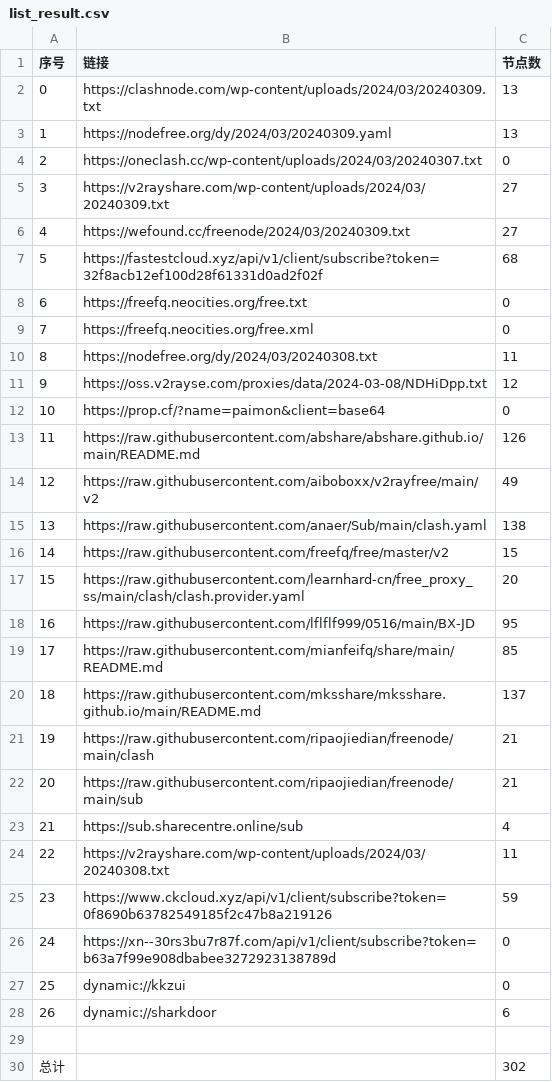
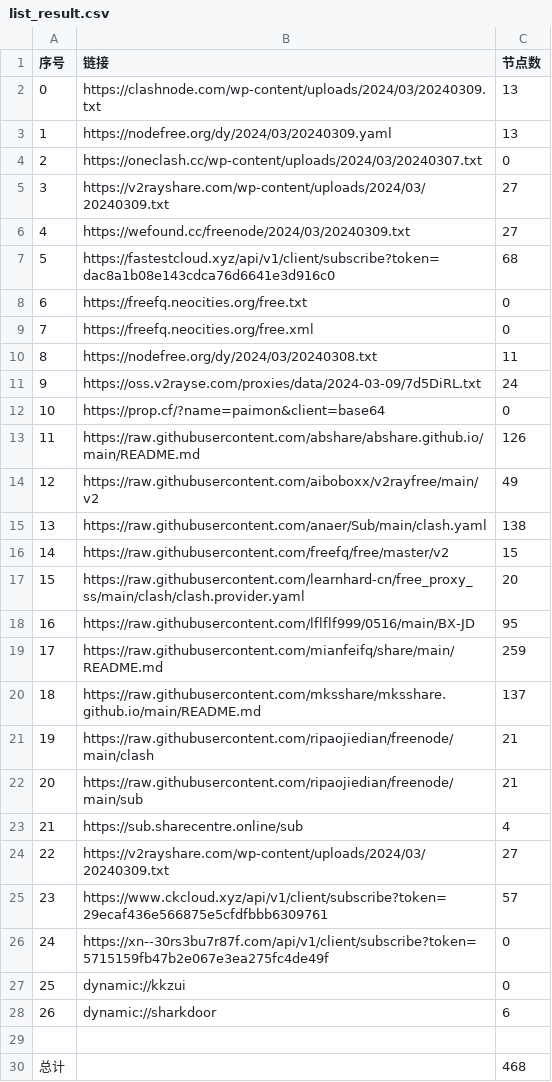
Before and after one commit to chxxyz2004/NoMoreWalls, a CSV file: list_result.csv, drawn as a sheet.

```diff
--- a/list_result.csv
+++ b/list_result.csv
@@ -6,3 +6,3 @@
 4,https://wefound.cc/freenode/2024/03/20240309.txt,27
-5,https://fastestcloud.xyz/api/v1/client/subscribe?token=32f8acb12ef100d28f61331d0ad2f02f,68
+5,https://fastestcloud.xyz/api/v1/client/subscribe?token=dac8a1b08e143cdca76d6641e3d916c0,68
 6,https://freefq.neocities.org/free.txt,0
@@ -10,3 +10,3 @@
 8,https://nodefree.org/dy/2024/03/20240308.txt,11
-9,https://oss.v2rayse.com/proxies/data/2024-03-08/NDHiDpp.txt,12
+9,https://oss.v2rayse.com/proxies/data/2024-03-09/7d5DiRL.txt,24
 10,https://prop.cf/?name=paimon&client=base64,0
@@ -18,3 +18,3 @@
 16,https://raw.githubusercontent.com/lflflf999/0516/main/BX-JD,95
-17,https://raw.githubusercontent.com/mianfeifq/share/main/README.md,85
+17,https://raw.githubusercontent.com/mianfeifq/share/main/README.md,259
 18,https://raw.githubusercontent.com/mksshare/mksshare.github.io/main/README.md,137
@@ -23,5 +23,5 @@
 21,https://sub.sharecentre.online/sub,4
-22,https://v2rayshare.com/wp-content/uploads/2024/03/20240308.txt,11
-23,https://www.ckcloud.xyz/api/v1/client/subscribe?token=0f8690b63782549185f2c47b8a219126,59
-24,https://xn--30rs3bu7r87f.com/api/v1/client/subscribe?token=b63a7f99e908dbabee3272923138789d,0
+22,https://v2rayshare.com/wp-content/uploads/2024/03/20240309.txt,27
+23,https://www.ckcloud.xyz/api/v1/client/subscribe?token=29ecaf436e566875e5cfdfbbb6309761,57
+24,https://xn--30rs3bu7r87f.com/api/v1/client/subscribe?token=5715159fb47b2e067e3ea275fc4de49f,0
 25,dynamic://kkzui,0
@@ -29,2 +29,2 @@
 
-总计,,302
+总计,,468
```
Also changed, not shown: 5 other files.
